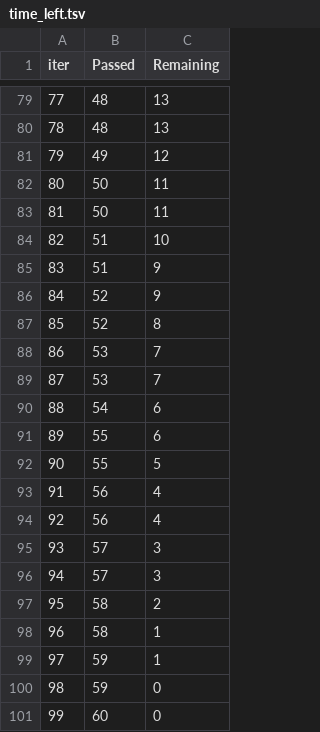
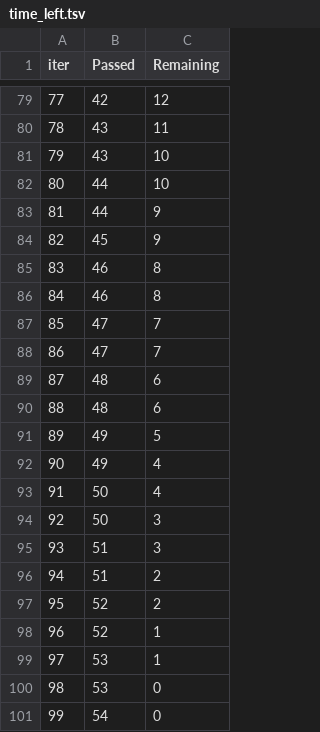
Before and after one commit to fosetorico/project_ml, a TSV file: catboost_info/time_left.tsv, drawn as a sheet; only a part is shown, gaps mark what is left out; the diff covers the shown part only.

```diff
--- a/catboost_info/time_left.tsv
+++ b/catboost_info/time_left.tsv
@@ -79,23 +79,23 @@ iter	Passed	Remaining
-77	48	13
-78	48	13
-79	49	12
-80	50	11
-81	50	11
-82	51	10
-83	51	9
-84	52	9
-85	52	8
-86	53	7
-87	53	7
-88	54	6
-89	55	6
-90	55	5
-91	56	4
-92	56	4
-93	57	3
-94	57	3
-95	58	2
-96	58	1
-97	59	1
-98	59	0
-99	60	0
+77	42	12
+78	43	11
+79	43	10
+80	44	10
+81	44	9
+82	45	9
+83	46	8
+84	46	8
+85	47	7
+86	47	7
+87	48	6
+88	48	6
+89	49	5
+90	49	4
+91	50	4
+92	50	3
+93	51	3
+94	51	2
+95	52	2
+96	52	1
+97	53	1
+98	53	0
+99	54	0
```
Also changed, not shown: 149 edited cells elsewhere in this file, 3 other files.
